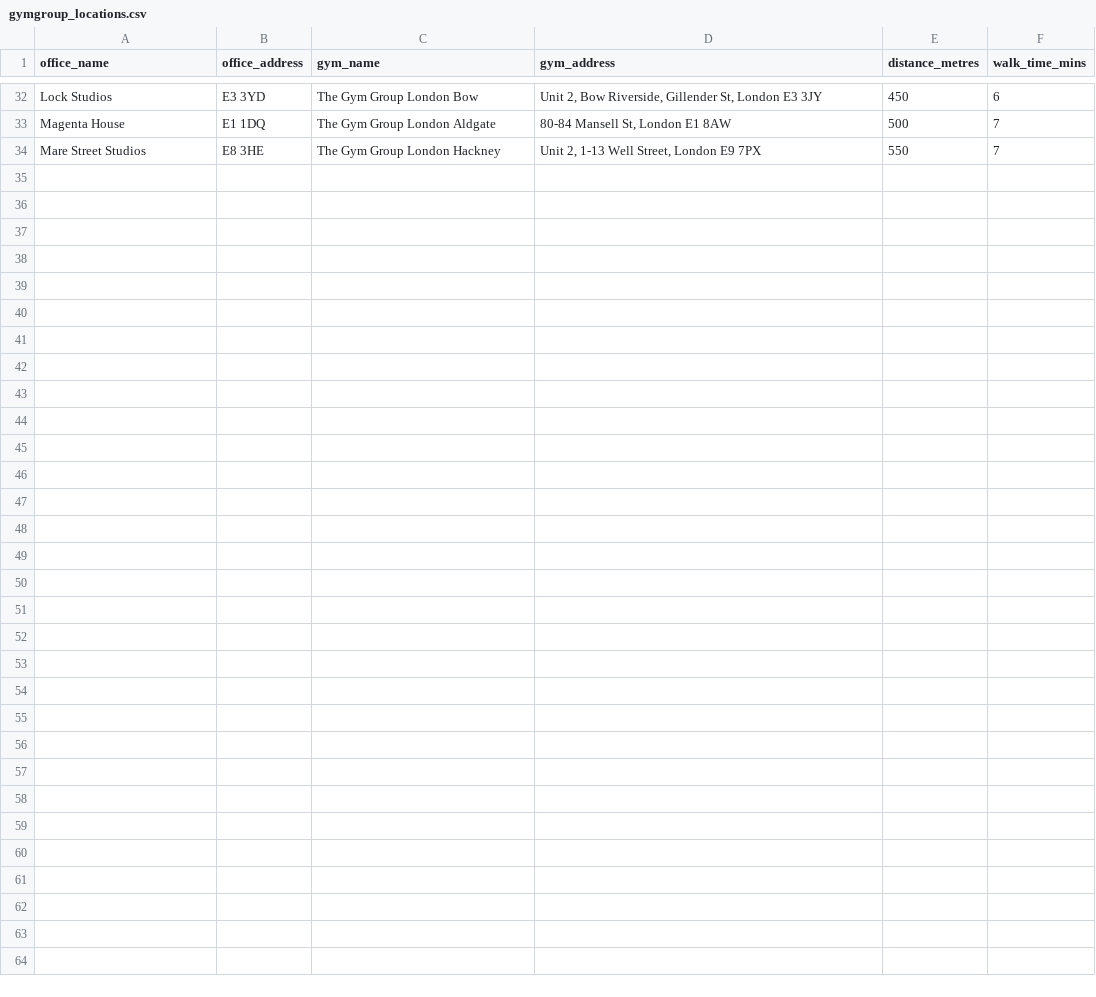
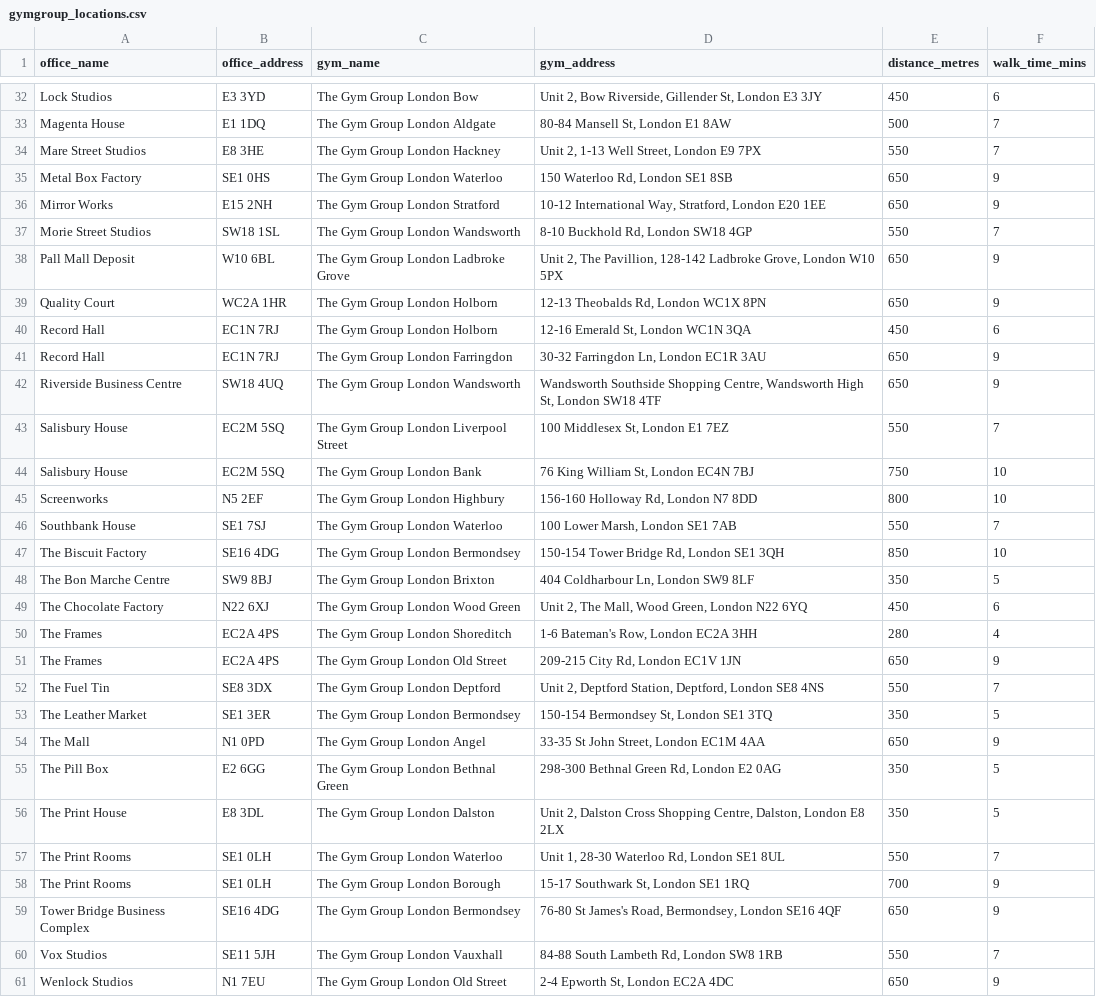
Before and after one commit to om2468/workspace_check, a CSV file: gymgroup_locations.csv, drawn as a sheet; only a part is shown, gaps mark what is left out; the diff names each change by its address in the sheet, - before the commit and + after, or states it on an @@ line.

```diff
--- a/gymgroup_locations.csv
+++ b/gymgroup_locations.csv
+row 35: Metal Box Factory | SE1 0HS | The Gym Group London Waterloo | 150 Waterloo Rd, London SE1 8SB | 650 | 9
+row 36: Mirror Works | E15 2NH | The Gym Group London Stratford | 10-12 International Way, Stratford, London E20 1EE | 650 | 9
+row 37: Morie Street Studios | SW18 1SL | The Gym Group London Wandsworth | 8-10 Buckhold Rd, London SW18 4GP | 550 | 7
+row 38: Pall Mall Deposit | W10 6BL | The Gym Group London Ladbroke Grove | Unit 2, The Pavillion, 128-142 Ladbroke Grove, London W10 5PX | 650 | 9
+row 39: Quality Court | WC2A 1HR | The Gym Group London Holborn | 12-13 Theobalds Rd, London WC1X 8PN | 650 | 9
+row 40: Record Hall | EC1N 7RJ | The Gym Group London Holborn | 12-16 Emerald St, London WC1N 3QA | 450 | 6
+row 41: Record Hall | EC1N 7RJ | The Gym Group London Farringdon | 30-32 Farringdon Ln, London EC1R 3AU | 650 | 9
+row 42: Riverside Business Centre | SW18 4UQ | The Gym Group London Wandsworth | Wandsworth Southside Shopping Centre, Wandsworth High St, London SW18 4TF | 650 | 9
+row 43: Salisbury House | EC2M 5SQ | The Gym Group London Liverpool Street | 100 Middlesex St, London E1 7EZ | 550 | 7
+row 44: Salisbury House | EC2M 5SQ | The Gym Group London Bank | 76 King William St, London EC4N 7BJ | 750 | 10
+row 45: Screenworks | N5 2EF | The Gym Group London Highbury | 156-160 Holloway Rd, London N7 8DD | 800 | 10
+row 46: Southbank House | SE1 7SJ | The Gym Group London Waterloo | 100 Lower Marsh, London SE1 7AB | 550 | 7
+row 47: The Biscuit Factory | SE16 4DG | The Gym Group London Bermondsey | 150-154 Tower Bridge Rd, London SE1 3QH | 850 | 10
+row 48: The Bon Marche Centre | SW9 8BJ | The Gym Group London Brixton | 404 Coldharbour Ln, London SW9 8LF | 350 | 5
+row 49: The Chocolate Factory | N22 6XJ | The Gym Group London Wood Green | Unit 2, The Mall, Wood Green, London N22 6YQ | 450 | 6
+row 50: The Frames | EC2A 4PS | The Gym Group London Shoreditch | 1-6 Bateman's Row, London EC2A 3HH | 280 | 4
+row 51: The Frames | EC2A 4PS | The Gym Group London Old Street | 209-215 City Rd, London EC1V 1JN | 650 | 9
+row 52: The Fuel Tin | SE8 3DX | The Gym Group London Deptford | Unit 2, Deptford Station, Deptford, London SE8 4NS | 550 | 7
+row 53: The Leather Market | SE1 3ER | The Gym Group London Bermondsey | 150-154 Bermondsey St, London SE1 3TQ | 350 | 5
+row 54: The Mall | N1 0PD | The Gym Group London Angel | 33-35 St John Street, London EC1M 4AA | 650 | 9
+row 55: The Pill Box | E2 6GG | The Gym Group London Bethnal Green | 298-300 Bethnal Green Rd, London E2 0AG | 350 | 5
+row 56: The Print House | E8 3DL | The Gym Group London Dalston | Unit 2, Dalston Cross Shopping Centre, Dalston, London E8 2LX | 350 | 5
+row 57: The Print Rooms | SE1 0LH | The Gym Group London Waterloo | Unit 1, 28-30 Waterloo Rd, London SE1 8UL | 550 | 7
+row 58: The Print Rooms | SE1 0LH | The Gym Group London Borough | 15-17 Southwark St, London SE1 1RQ | 700 | 9
+row 59: Tower Bridge Business Complex | SE16 4DG | The Gym Group London Bermondsey | 76-80 St James's Road, Bermondsey, London SE16 4QF | 650 | 9
+row 60: Vox Studios | SE11 5JH | The Gym Group London Vauxhall | 84-88 South Lambeth Rd, London SW8 1RB | 550 | 7
+row 61: Wenlock Studios | N1 7EU | The Gym Group London Old Street | 2-4 Epworth St, London EC2A 4DC | 650 | 9
```
Also changed, not shown: puregym_locations.csv, 6 other files.
